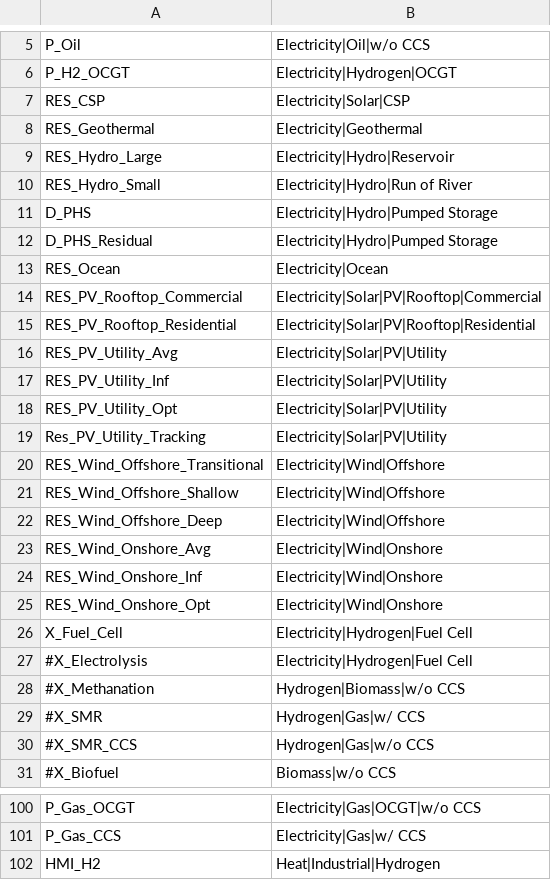
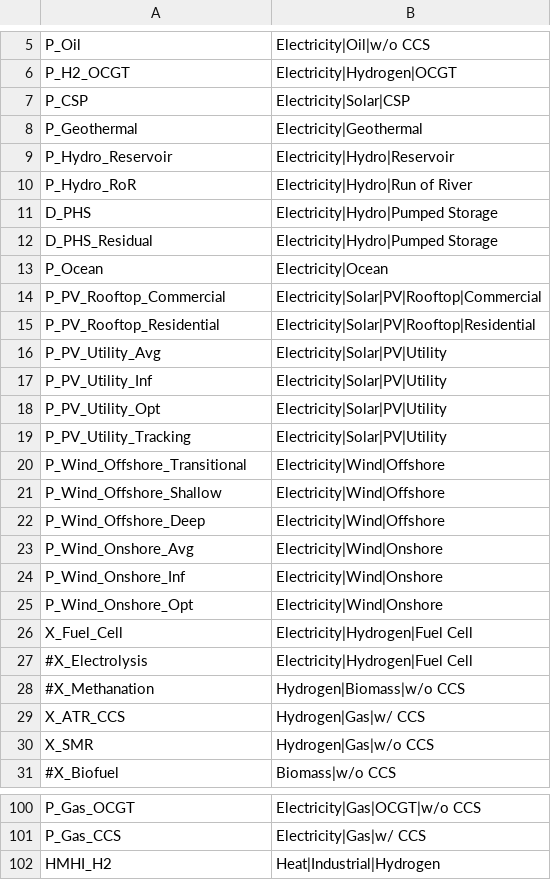
Before and after one commit to GENeSYS-MOD/GENeSYS_MOD.tools, a CSV file: iamc_conversion/genesysmod_to_iamc/mappings/capacity_technologies.csv, drawn as a sheet; only a part is shown, gaps mark what is left out; the diff covers the shown part only.

```diff
--- a/iamc_conversion/genesysmod_to_iamc/mappings/capacity_technologies.csv
+++ b/iamc_conversion/genesysmod_to_iamc/mappings/capacity_technologies.csv
@@ -6,21 +6,21 @@ P_Oil,Electricity|Oil|w/o CCS
 P_H2_OCGT,Electricity|Hydrogen|OCGT
-RES_CSP,Electricity|Solar|CSP
-RES_Geothermal,Electricity|Geothermal
-RES_Hydro_Large,Electricity|Hydro|Reservoir
-RES_Hydro_Small,Electricity|Hydro|Run of River
+P_CSP,Electricity|Solar|CSP
+P_Geothermal,Electricity|Geothermal
+P_Hydro_Reservoir,Electricity|Hydro|Reservoir
+P_Hydro_RoR,Electricity|Hydro|Run of River
 D_PHS,Electricity|Hydro|Pumped Storage
 D_PHS_Residual,Electricity|Hydro|Pumped Storage
-RES_Ocean,Electricity|Ocean
-RES_PV_Rooftop_Commercial,Electricity|Solar|PV|Rooftop|Commercial
-RES_PV_Rooftop_Residential,Electricity|Solar|PV|Rooftop|Residential
-RES_PV_Utility_Avg,Electricity|Solar|PV|Utility
-RES_PV_Utility_Inf,Electricity|Solar|PV|Utility
-RES_PV_Utility_Opt,Electricity|Solar|PV|Utility
-Res_PV_Utility_Tracking,Electricity|Solar|PV|Utility
-RES_Wind_Offshore_Transitional,Electricity|Wind|Offshore
-RES_Wind_Offshore_Shallow,Electricity|Wind|Offshore
-RES_Wind_Offshore_Deep,Electricity|Wind|Offshore
-RES_Wind_Onshore_Avg,Electricity|Wind|Onshore
-RES_Wind_Onshore_Inf,Electricity|Wind|Onshore
-RES_Wind_Onshore_Opt,Electricity|Wind|Onshore
+P_Ocean,Electricity|Ocean
+P_PV_Rooftop_Commercial,Electricity|Solar|PV|Rooftop|Commercial
+P_PV_Rooftop_Residential,Electricity|Solar|PV|Rooftop|Residential
+P_PV_Utility_Avg,Electricity|Solar|PV|Utility
+P_PV_Utility_Inf,Electricity|Solar|PV|Utility
+P_PV_Utility_Opt,Electricity|Solar|PV|Utility
+P_PV_Utility_Tracking,Electricity|Solar|PV|Utility
+P_Wind_Offshore_Transitional,Electricity|Wind|Offshore
+P_Wind_Offshore_Shallow,Electricity|Wind|Offshore
+P_Wind_Offshore_Deep,Electricity|Wind|Offshore
+P_Wind_Onshore_Avg,Electricity|Wind|Onshore
+P_Wind_Onshore_Inf,Electricity|Wind|Onshore
+P_Wind_Onshore_Opt,Electricity|Wind|Onshore
 X_Fuel_Cell,Electricity|Hydrogen|Fuel Cell
@@ -28,4 +28,4 @@ X_Fuel_Cell,Electricity|Hydrogen|Fuel Cell
 #X_Methanation,Hydrogen|Biomass|w/o CCS
-#X_SMR,Hydrogen|Gas|w/ CCS
-#X_SMR_CCS,Hydrogen|Gas|w/o CCS
+X_ATR_CCS,Hydrogen|Gas|w/ CCS
+X_SMR,Hydrogen|Gas|w/o CCS
 #X_Biofuel,Biomass|w/o CCS
@@ -101,2 +101,2 @@ P_Gas_OCGT,Electricity|Gas|OCGT|w/o CCS
 P_Gas_CCS,Electricity|Gas|w/ CCS
-HMI_H2,Heat|Industrial|Hydrogen
+HMHI_H2,Heat|Industrial|Hydrogen
```
Also changed, not shown: 18 edited cells elsewhere in this file, iamc_conversion/genesysmod_to_iamc/mappings/costs.csv, iamc_conversion/genesysmod_to_iamc/mappings/emissions_technologies.csv, 7 other files.
